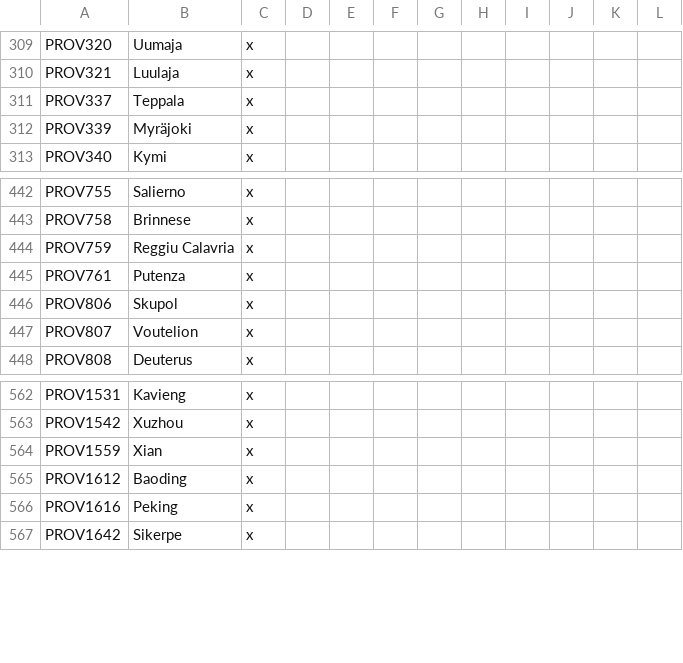
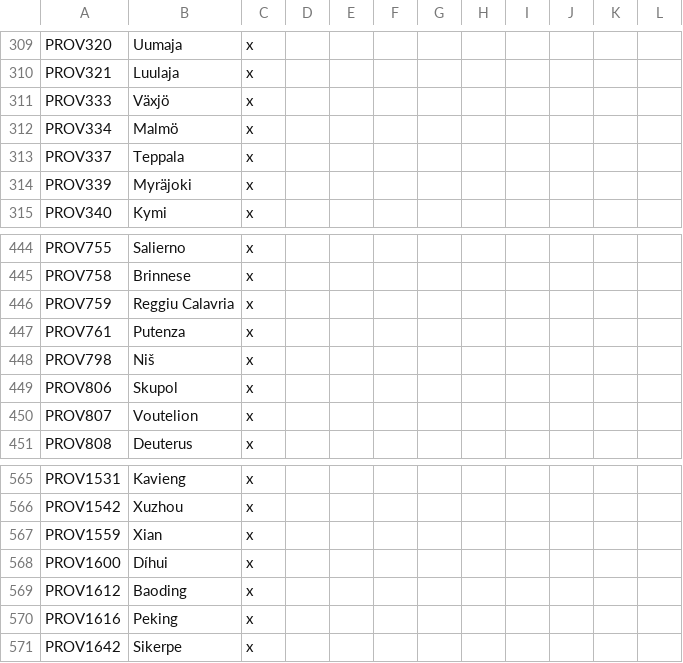
Before and after one commit to Savolainen5/The-Heirs-to-Aquitania, a CSV file: The Heirs to Aquitania/localisation/HTA_provinces.csv, drawn as a sheet; only a part is shown, gaps mark what is left out; the diff names each change by its address in the sheet, - before the commit and + after, or states it on an @@ line.

Commit message:
More provinces with ?

```diff
--- a/The Heirs to Aquitania/localisation/HTA_provinces.csv
+++ b/The Heirs to Aquitania/localisation/HTA_provinces.csv
+row 311: PROV333 | Växjö | x
+row 312: PROV334 | Malmö | x
+row 448: PROV798 | Niš | x
+row 568: PROV1600 | Díhui | x
```
